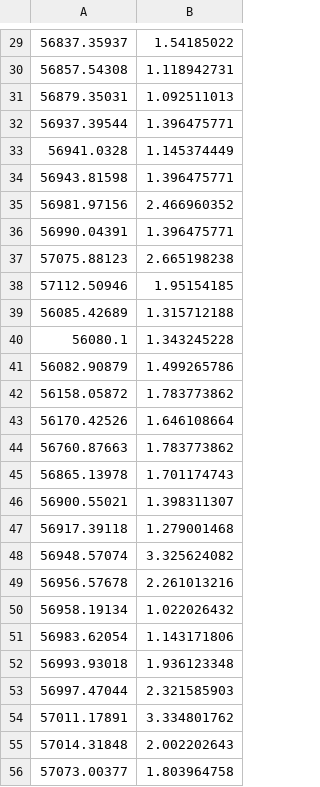
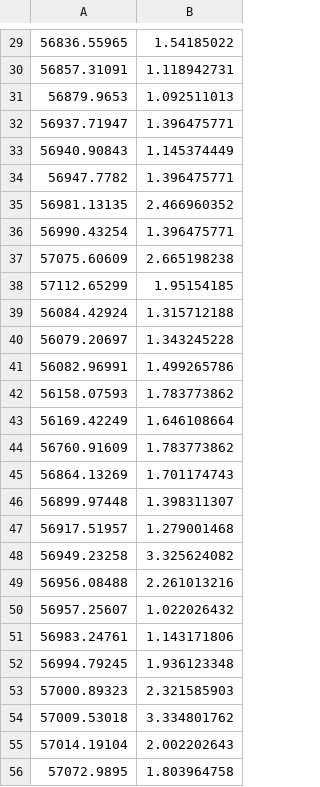
Before and after one commit to DFranceschinis/AstrophysicsIIScript, a CSV file: data/WeightedDataPoints.csv, drawn as a sheet; only a part is shown, gaps mark what is left out; the diff covers the shown part only.

```diff
--- a/data/WeightedDataPoints.csv
+++ b/data/WeightedDataPoints.csv
@@ -29,28 +29,28 @@
-56837.35937,1.54185022
-56857.54308,1.118942731
-56879.35031,1.092511013
-56937.39544,1.396475771
-56941.0328,1.145374449
-56943.81598,1.396475771
-56981.97156,2.466960352
-56990.04391,1.396475771
-57075.88123,2.665198238
-57112.50946,1.95154185
-56085.42689,1.315712188
-56080.1,1.343245228
-56082.90879,1.499265786
-56158.05872,1.783773862
-56170.42526,1.646108664
-56760.87663,1.783773862
-56865.13978,1.701174743
-56900.55021,1.398311307
-56917.39118,1.279001468
-56948.57074,3.325624082
-56956.57678,2.261013216
-56958.19134,1.022026432
-56983.62054,1.143171806
-56993.93018,1.936123348
-56997.47044,2.321585903
-57011.17891,3.334801762
-57014.31848,2.002202643
-57073.00377,1.803964758
+56836.55965,1.54185022
+56857.31091,1.118942731
+56879.9653,1.092511013
+56937.71947,1.396475771
+56940.90843,1.145374449
+56947.7782,1.396475771
+56981.13135,2.466960352
+56990.43254,1.396475771
+57075.60609,2.665198238
+57112.65299,1.95154185
+56084.42924,1.315712188
+56079.20697,1.343245228
+56082.96991,1.499265786
+56158.07593,1.783773862
+56169.42249,1.646108664
+56760.91609,1.783773862
+56864.13269,1.701174743
+56899.97448,1.398311307
+56917.51957,1.279001468
+56949.23258,3.325624082
+56956.08488,2.261013216
+56957.25607,1.022026432
+56983.24761,1.143171806
+56994.79245,1.936123348
+57000.89323,2.321585903
+57009.53018,3.334801762
+57014.19104,2.002202643
+57072.9895,1.803964758
```
Also changed, not shown: 30 edited cells elsewhere in this file, 2 other files.
